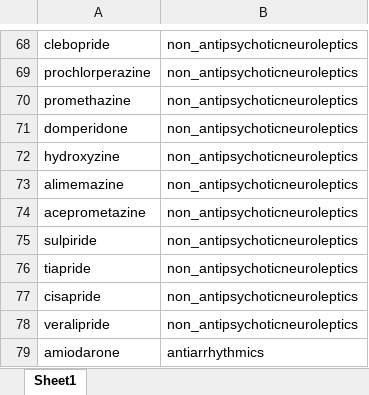
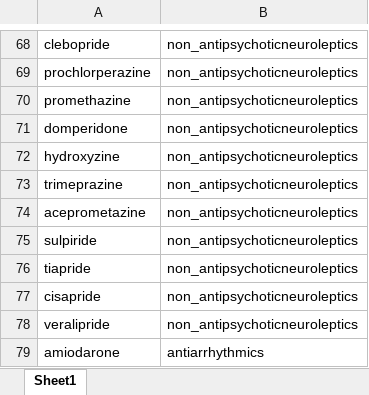
Before and after one commit to oxford-pharmacoepi/ParkinsonsPSSA, an Excel workbook: 2_Analysis/hypothesis_dip.xlsx, sheet Sheet1, drawn as a sheet; only a part is shown, gaps mark what is left out; values as stored, in another font and other column widths than the file's, no borders; the diff names each change by its address in the sheet, - before the commit and + after, or states it on an @@ line.

Commit message:
Update hypothesis_dip.xlsx

```diff
--- a/2_Analysis/hypothesis_dip.xlsx (sheet Sheet1)
+++ b/2_Analysis/hypothesis_dip.xlsx (sheet Sheet1)
-A73: alimemazine
+A73: trimeprazine
```
